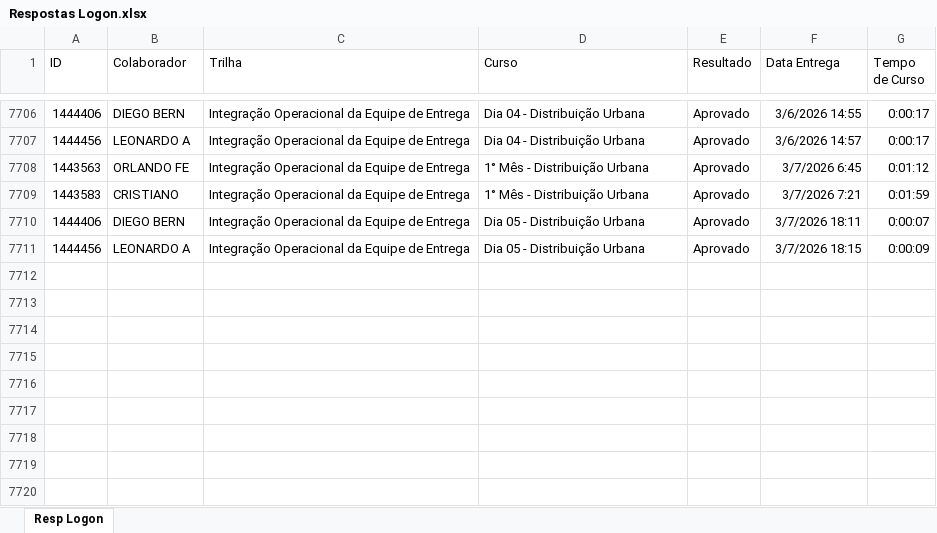
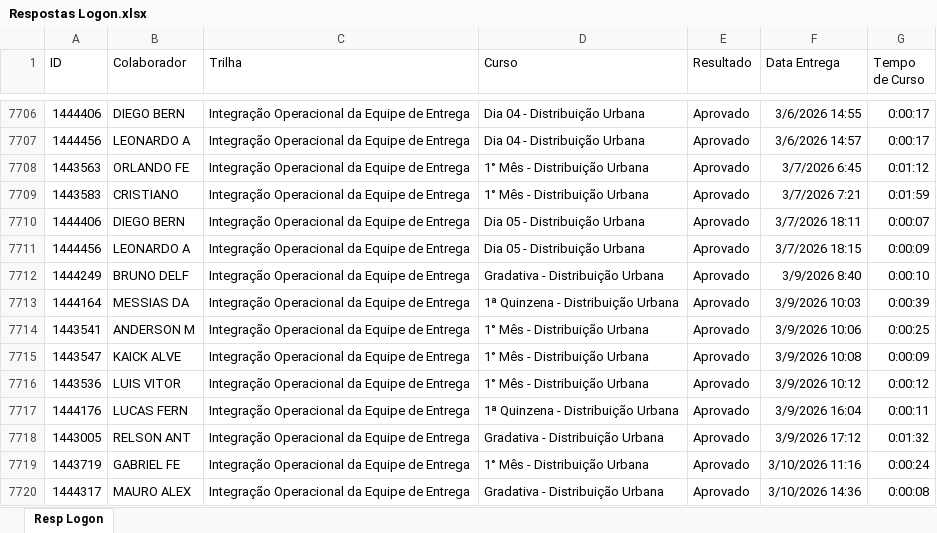
Before and after one commit to Bruna-gzr/dashboard-skap, an Excel workbook: data/Respostas Logon.xlsx, sheet Resp Logon, drawn as a sheet; only a part is shown, gaps mark what is left out; values as stored, in another font and other column widths than the file's, no borders; the diff names each change by its address in the sheet, - before the commit and + after, or states it on an @@ line.

```diff
--- a/data/Respostas Logon.xlsx (sheet Resp Logon)
+++ b/data/Respostas Logon.xlsx (sheet Resp Logon)
+row 7712: 1444249 | BRUNO DELF | Integração Operacional da Equipe de Entrega | Gradativa - Distribuição Urbana | Aprovado | 3/9/2026 8:40 | 0:00:10
+row 7713: 1444164 | MESSIAS DA | Integração Operacional da Equipe de Entrega | 1ª Quinzena - Distribuição Urbana | Aprovado | 3/9/2026 10:03 | 0:00:39
+row 7714: 1443541 | ANDERSON M | Integração Operacional da Equipe de Entrega | 1° Mês - Distribuição Urbana | Aprovado | 3/9/2026 10:06 | 0:00:25
+row 7715: 1443547 | KAICK ALVE | Integração Operacional da Equipe de Entrega | 1° Mês - Distribuição Urbana | Aprovado | 3/9/2026 10:08 | 0:00:09
+row 7716: 1443536 | LUIS VITOR | Integração Operacional da Equipe de Entrega | 1° Mês - Distribuição Urbana | Aprovado | 3/9/2026 10:12 | 0:00:12
+row 7717: 1444176 | LUCAS FERN | Integração Operacional da Equipe de Entrega | 1ª Quinzena - Distribuição Urbana | Aprovado | 3/9/2026 16:04 | 0:00:11
+row 7718: 1443005 | RELSON ANT | Integração Operacional da Equipe de Entrega | Gradativa - Distribuição Urbana | Aprovado | 3/9/2026 17:12 | 0:01:32
+row 7719: 1443719 | GABRIEL FE | Integração Operacional da Equipe de Entrega | 1° Mês - Distribuição Urbana | Aprovado | 3/10/2026 11:16 | 0:00:24
+row 7720: 1444317 | MAURO ALEX | Integração Operacional da Equipe de Entrega | Gradativa - Distribuição Urbana | Aprovado | 3/10/2026 14:36 | 0:00:08
```
Also changed, not shown: data/Acomp novos.xlsx, data/Bate papo mentor.xlsx, 5 other files.
